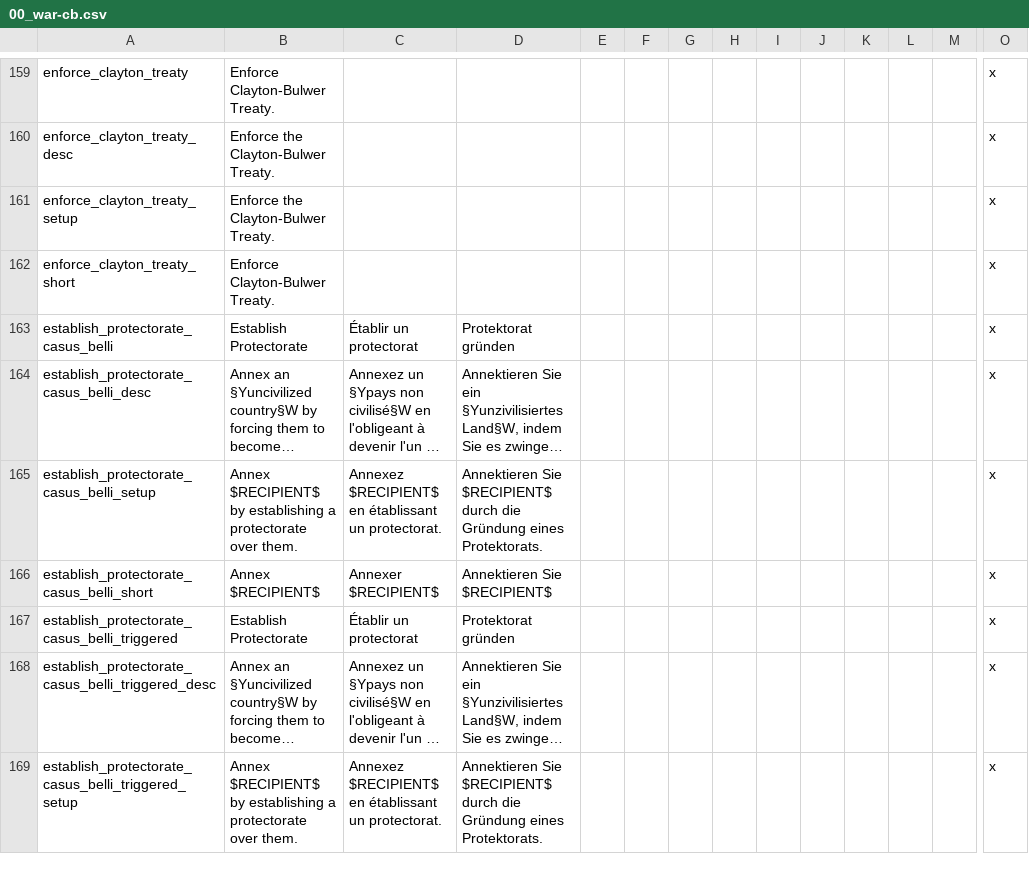
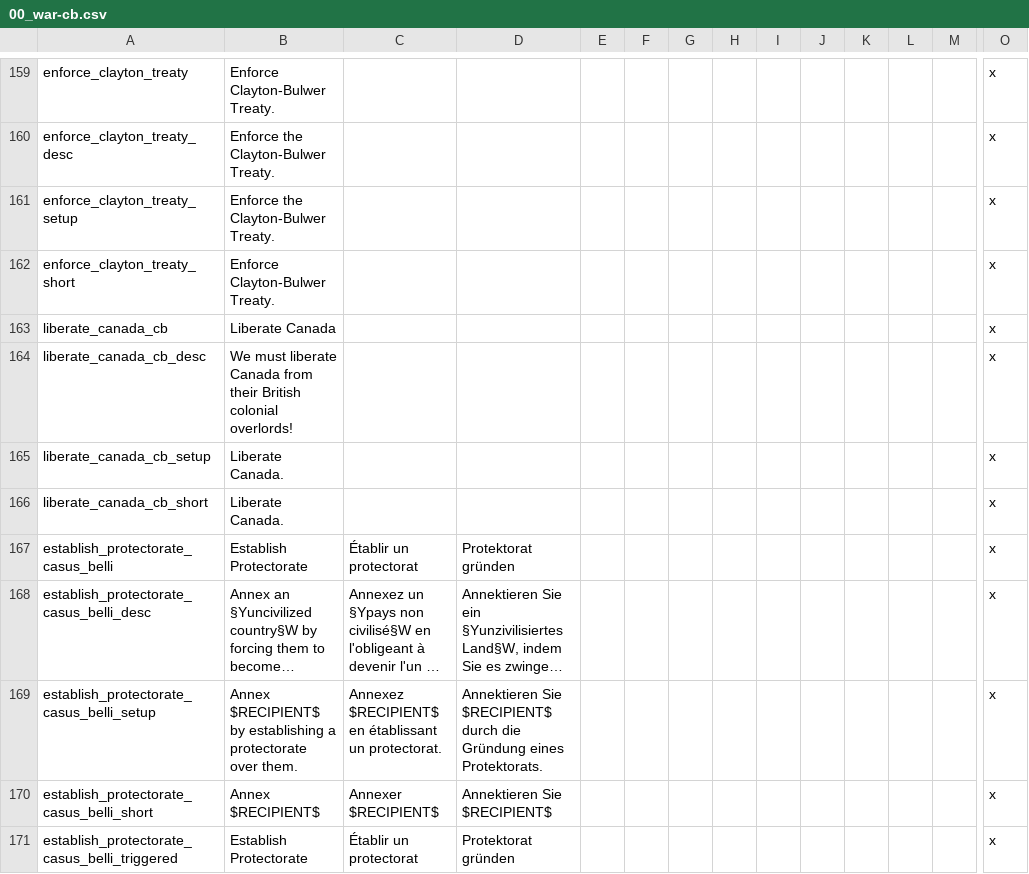
Before and after one commit to The-Grand-Combination/The-Grand-Combo, a CSV file: TGC/localisation/00_war-cb.csv, drawn as a sheet; only a part is shown, gaps mark what is left out; the shorter side is filled out with more unchanged rows; long unchanged cells end in …; rows hold the shown columns only; the diff names each change by its address in the sheet, - before the commit and + after, or states it on an @@ line.

```diff
--- a/TGC/localisation/00_war-cb.csv
+++ b/TGC/localisation/00_war-cb.csv
+row 163: liberate_canada_cb | Liberate Canada |  |  |  |  |  |  |  |  |  |  |  | x
+row 164: liberate_canada_cb_desc | We must liberate Canada from their British colonial overlords! |  |  |  |  |  |  |  |  |  |  |  | x
+row 165: liberate_canada_cb_setup | Liberate Canada. |  |  |  |  |  |  |  |  |  |  |  | x
+row 166: liberate_canada_cb_short | Liberate Canada. |  |  |  |  |  |  |  |  |  |  |  | x
```
Also changed, not shown: TGC/localisation/00_modifiers.csv, 19 other files.
